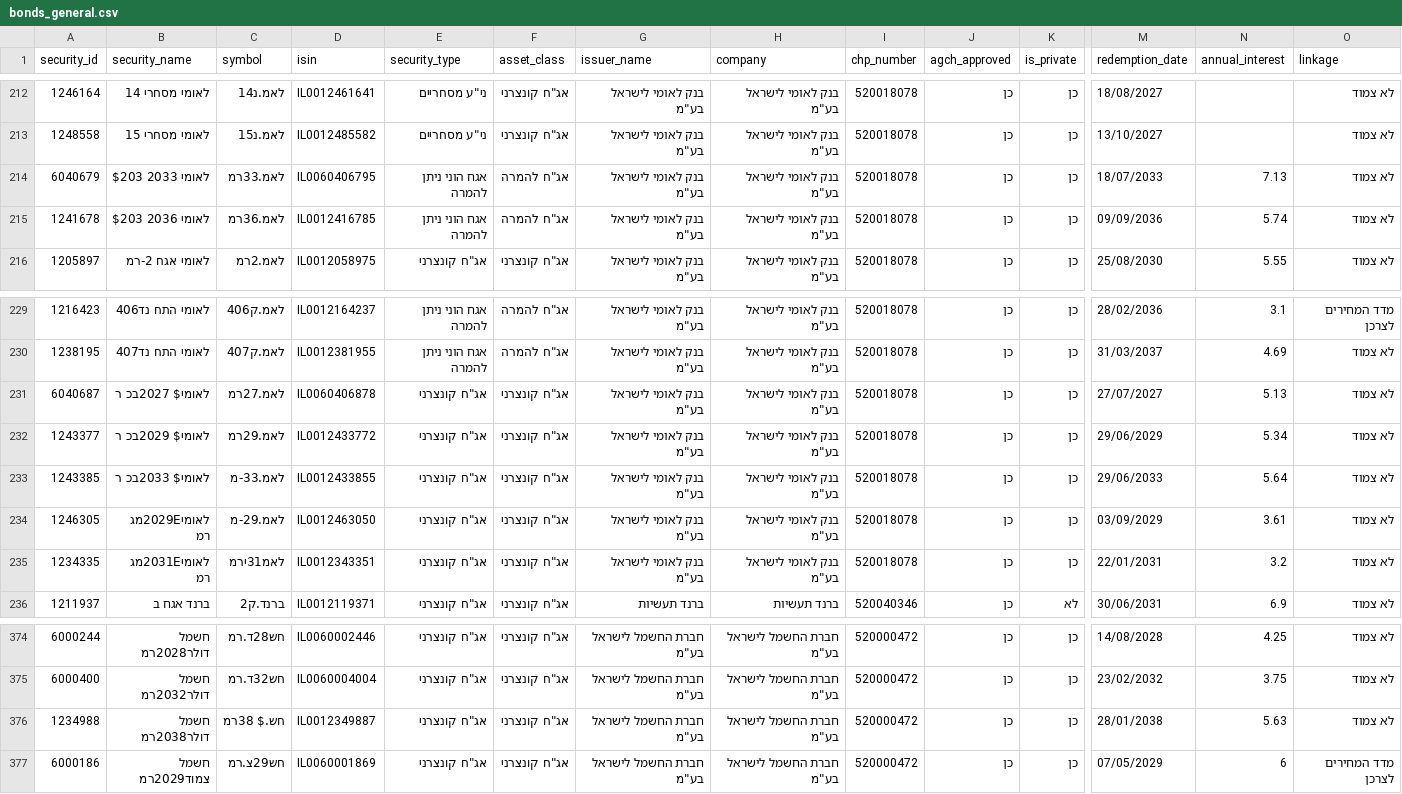
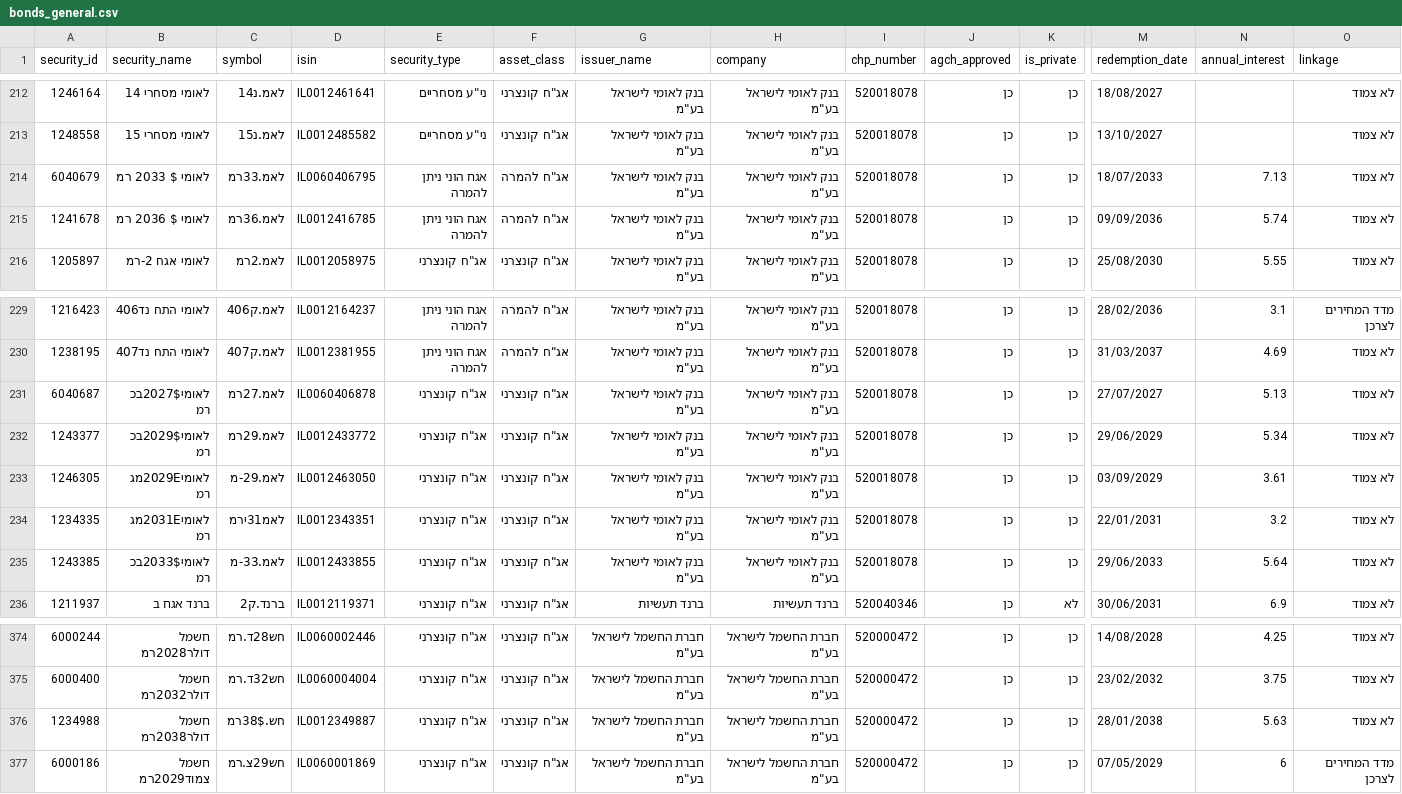
Before and after one commit to Revach123/HARAV_LEVIN, a CSV file: data/bonds_list/bonds_general.csv, drawn as a sheet; only a part is shown, gaps mark what is left out; removed rows and columns are numbered as before the commit, all else as after; rows hold the shown columns only; the diff names each change by its address in the sheet, - before the commit and + after, or states it on an @@ line.

```diff
--- a/data/bonds_list/bonds_general.csv
+++ b/data/bonds_list/bonds_general.csv
-B214 (security_name): לאומי 2033 $203
+B214 (security_name): לאומי $ 2033 רמ
-B215 (security_name): לאומי 2036 $203
+B215 (security_name): לאומי $ 2036 רמ
-B231 (security_name): לאומי$ 2027בכ ר
+B231 (security_name): לאומי2027$בכ רמ
-B232 (security_name): לאומי$ 2029בכ ר
+B232 (security_name): לאומי2029$בכ רמ
-row 233: 1243385 | לאומי$ 2033בכ ר | לאמ.33-מ | IL0012433855 | אג"ח קונצרני | אג"ח קונצרני | בנק לאומי לישראל בע"מ | בנק לאומי לישראל בע"מ | 520018078 | כן | כן | 29/06/2033 | 5.64 | לא צמוד
+row 235: 1243385 | לאומי2033$בכ רמ | לאמ.33-מ | IL0012433855 | אג"ח קונצרני | אג"ח קונצרני | בנק לאומי לישראל בע"מ | בנק לאומי לישראל בע"מ | 520018078 | כן | כן | 29/06/2033 | 5.64 | לא צמוד
-C376 (symbol): חש.$ 38רמ
+C376 (symbol): חש.38$רמ
```
Also changed, not shown: data/bonds_list/bonds_all.csv, data/bonds_list/bonds_private.csv, 4 other files.
